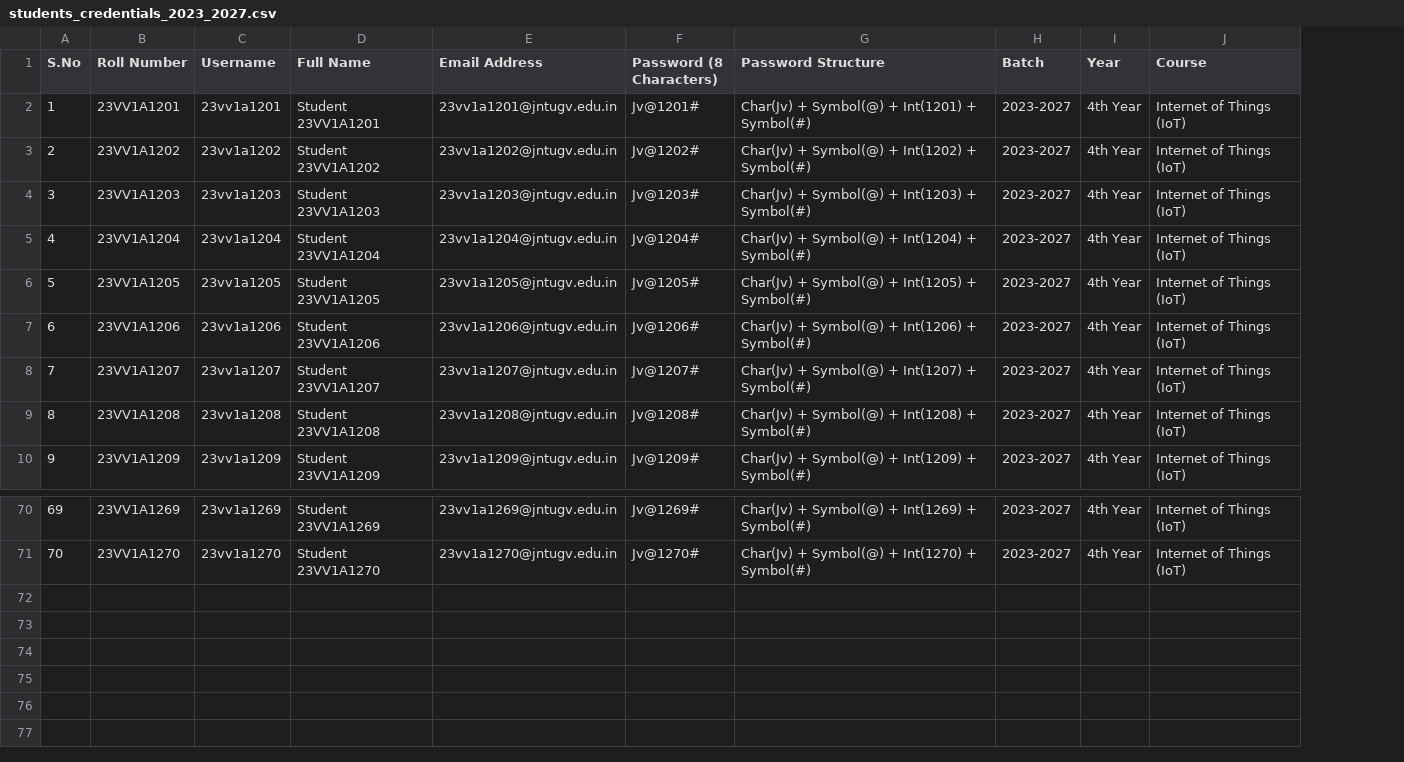
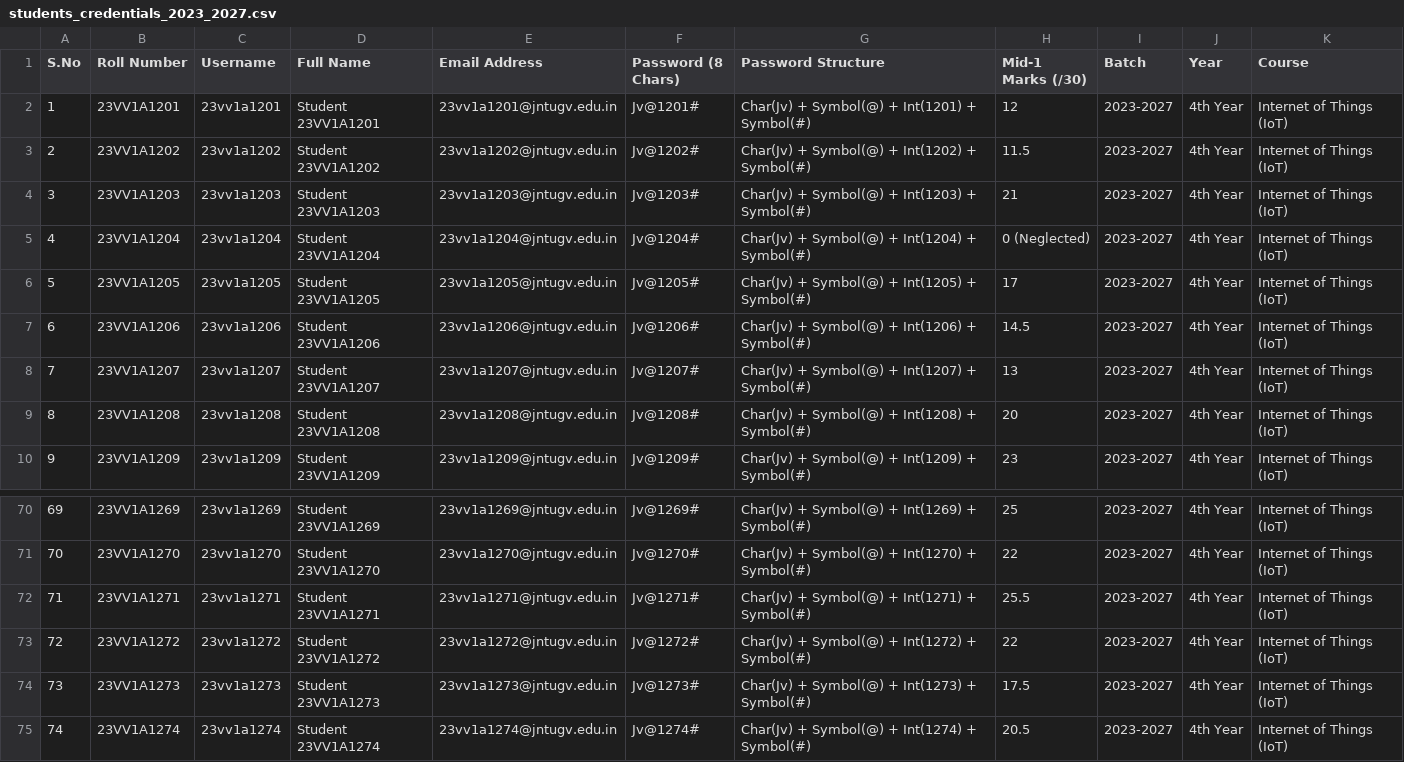
Before and after one commit to EmptyEch0/RegistrarMadam_Portfolio, a CSV file: students_credentials_2023_2027.csv, drawn as a sheet; only a part is shown, gaps mark what is left out; the diff names each change by its address in the sheet, - before the commit and + after, or states it on an @@ line.

Commit message:
feat: populate Mid-1 marks out of 30 for 74 students, default zero for missing/neglected, and update credentials CSV

```diff
--- a/students_credentials_2023_2027.csv
+++ b/students_credentials_2023_2027.csv
+column H (Mid-1 Marks (/30)), rows 2-10: 12 | 11.5 | 21 | 0 (Neglected) | 17 | 14.5 | 13 | 20 | 23; rows 70-71: 25 | 22
-F1: Password (8 Characters)
+F1: Password (8 Chars)
+row 72: 71 | 23VV1A1271 | 23vv1a1271 | Student 23VV1A1271 | 23vv1a1271@jntugv.edu.in | Jv@1271# | Char(Jv) + Symbol(@) + Int(1271) + Symbol(#) | 25.5 | 2023-2027 | 4th Year | Internet of Things (IoT)
+row 73: 72 | 23VV1A1272 | 23vv1a1272 | Student 23VV1A1272 | 23vv1a1272@jntugv.edu.in | Jv@1272# | Char(Jv) + Symbol(@) + Int(1272) + Symbol(#) | 22 | 2023-2027 | 4th Year | Internet of Things (IoT)
+row 74: 73 | 23VV1A1273 | 23vv1a1273 | Student 23VV1A1273 | 23vv1a1273@jntugv.edu.in | Jv@1273# | Char(Jv) + Symbol(@) + Int(1273) + Symbol(#) | 17.5 | 2023-2027 | 4th Year | Internet of Things (IoT)
+row 75: 74 | 23VV1A1274 | 23vv1a1274 | Student 23VV1A1274 | 23vv1a1274@jntugv.edu.in | Jv@1274# | Char(Jv) + Symbol(@) + Int(1274) + Symbol(#) | 20.5 | 2023-2027 | 4th Year | Internet of Things (IoT)
```
Also changed, not shown: 5 other files.
